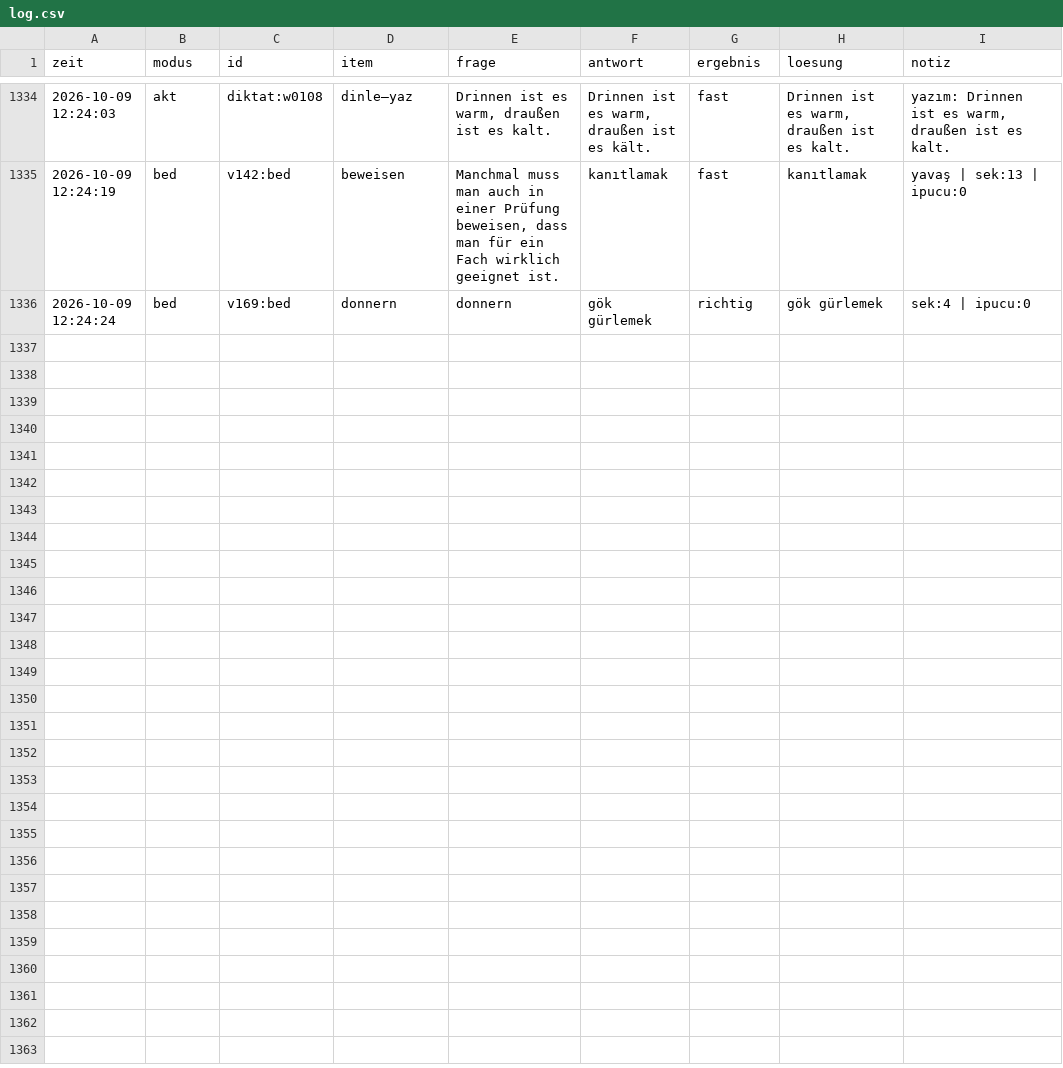
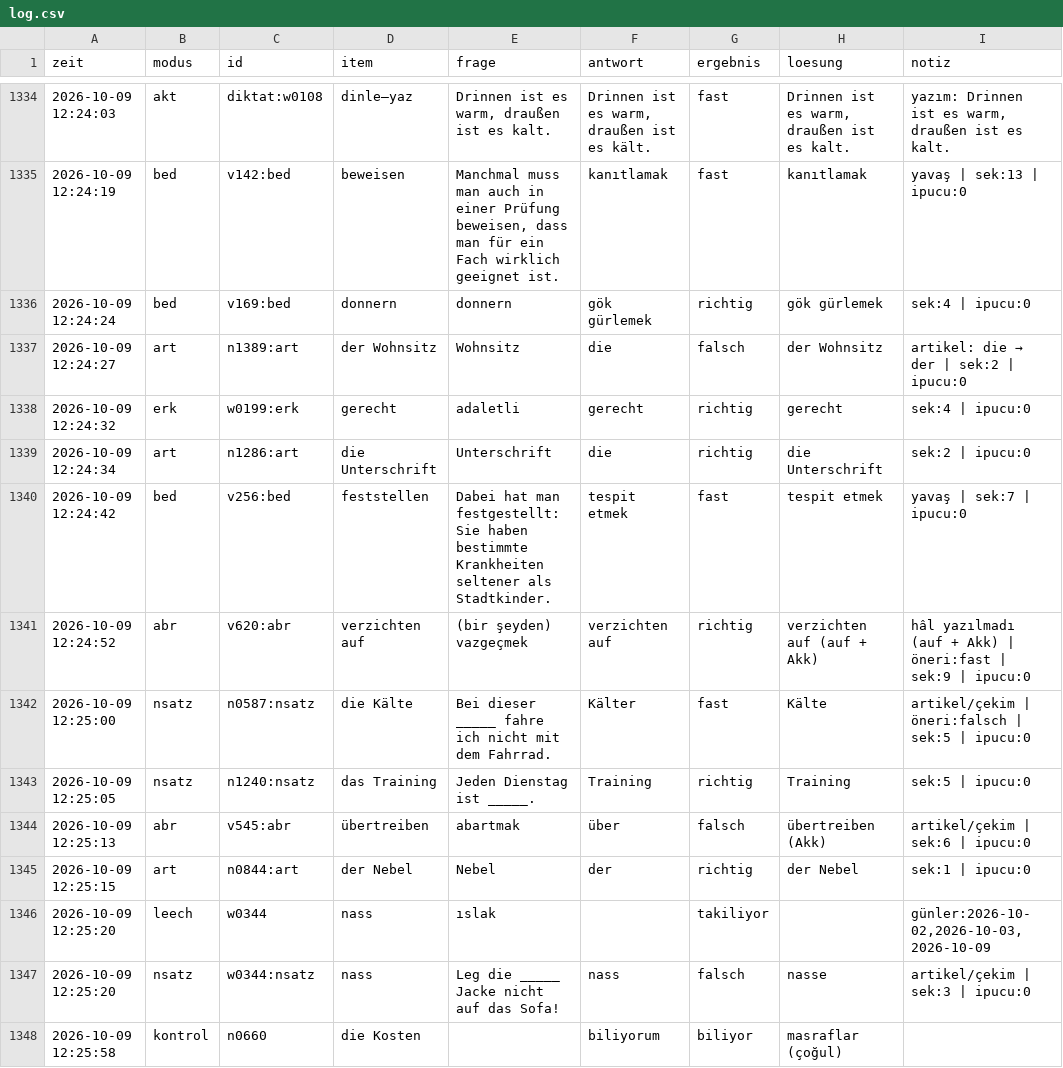
Before and after one commit to mahmutarsla/Almanca-Tekrar, a CSV file: log/log.csv, drawn as a sheet; only a part is shown, gaps mark what is left out.

Commit message:
log: 12 cevap

```diff
--- a/log/log.csv
+++ b/log/log.csv
@@ -1336 +1336,13 @@
 2026-10-09 12:24:24;bed;v169:bed;donnern;donnern;gök gürlemek;richtig;gök gürlemek;sek:4 | ipucu:0
+2026-10-09 12:24:27;art;n1389:art;der Wohnsitz;Wohnsitz;die;falsch;der Wohnsitz;artikel: die → der | sek:2 | ipucu:0
+2026-10-09 12:24:32;erk;w0199:erk;gerecht;adaletli;gerecht;richtig;gerecht;sek:4 | ipucu:0
+2026-10-09 12:24:34;art;n1286:art;die Unterschrift;Unterschrift;die;richtig;die Unterschrift;sek:2 | ipucu:0
+2026-10-09 12:24:42;bed;v256:bed;feststellen;Dabei hat man festgestellt: Sie haben bestimmte Krankheiten seltener als Stadtkinder.;tespit etmek;fast;tespit etmek;yavaş | sek:7 | ipucu:0
+2026-10-09 12:24:52;abr;v620:abr;verzichten auf;(bir şeyden) vazgeçmek;verzichten auf;richtig;verzichten auf (auf + Akk);hâl yazılmadı (auf + Akk) | öneri:fast | sek:9 | ipucu:0
+2026-10-09 12:25:00;nsatz;n0587:nsatz;die Kälte;Bei dieser _____ fahre ich nicht mit dem Fahrrad.;Kälter;fast;Kälte;artikel/çekim | öneri:falsch | sek:5 | ipucu:0
+2026-10-09 12:25:05;nsatz;n1240:nsatz;das Training;Jeden Dienstag ist _____.;Training;richtig;Training;sek:5 | ipucu:0
+2026-10-09 12:25:13;abr;v545:abr;übertreiben;abartmak;über;falsch;übertreiben (Akk);artikel/çekim | sek:6 | ipucu:0
+2026-10-09 12:25:15;art;n0844:art;der Nebel;Nebel;der;richtig;der Nebel;sek:1 | ipucu:0
+2026-10-09 12:25:20;leech;w0344;nass;ıslak;;takiliyor;;günler:2026-10-02,2026-10-03,2026-10-09
+2026-10-09 12:25:20;nsatz;w0344:nsatz;nass;Leg die _____ Jacke nicht auf das Sofa!;nass;falsch;nasse;artikel/çekim | sek:3 | ipucu:0
+2026-10-09 12:25:58;kontrol;n0660;die Kosten;;biliyorum;biliyor;masraflar (çoğul);
```
